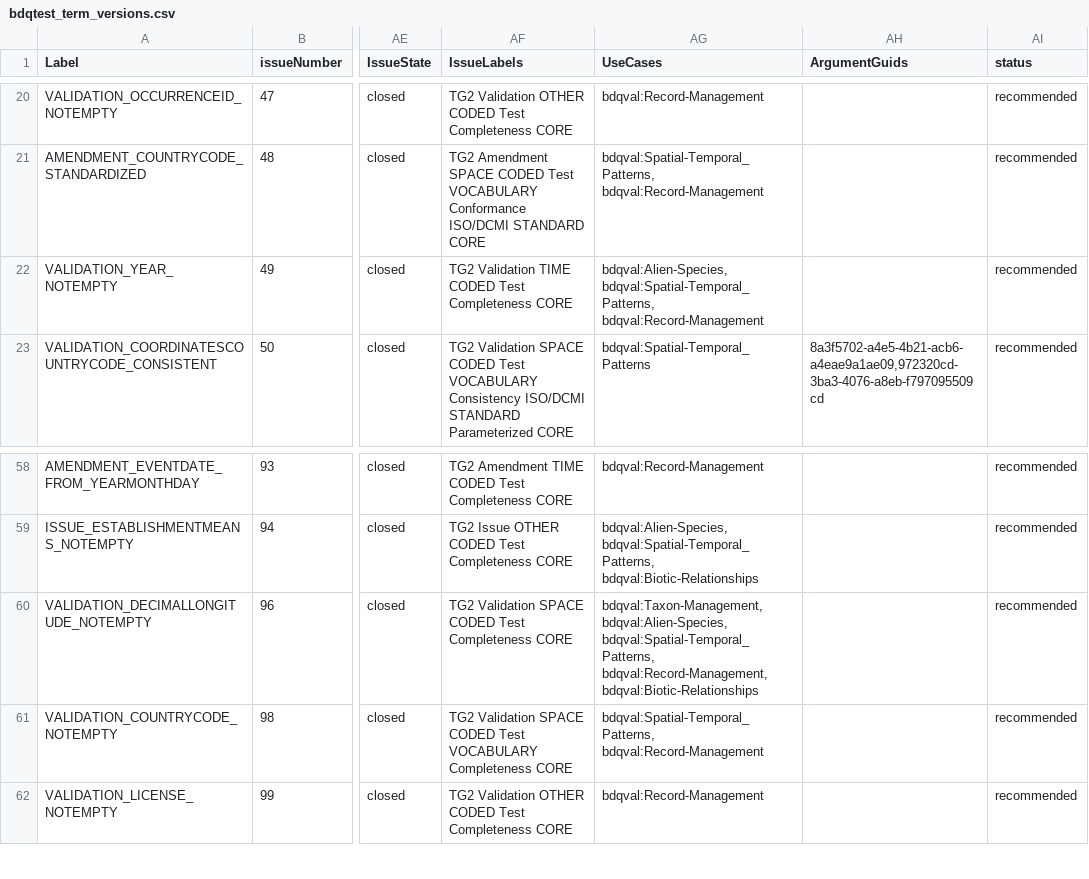
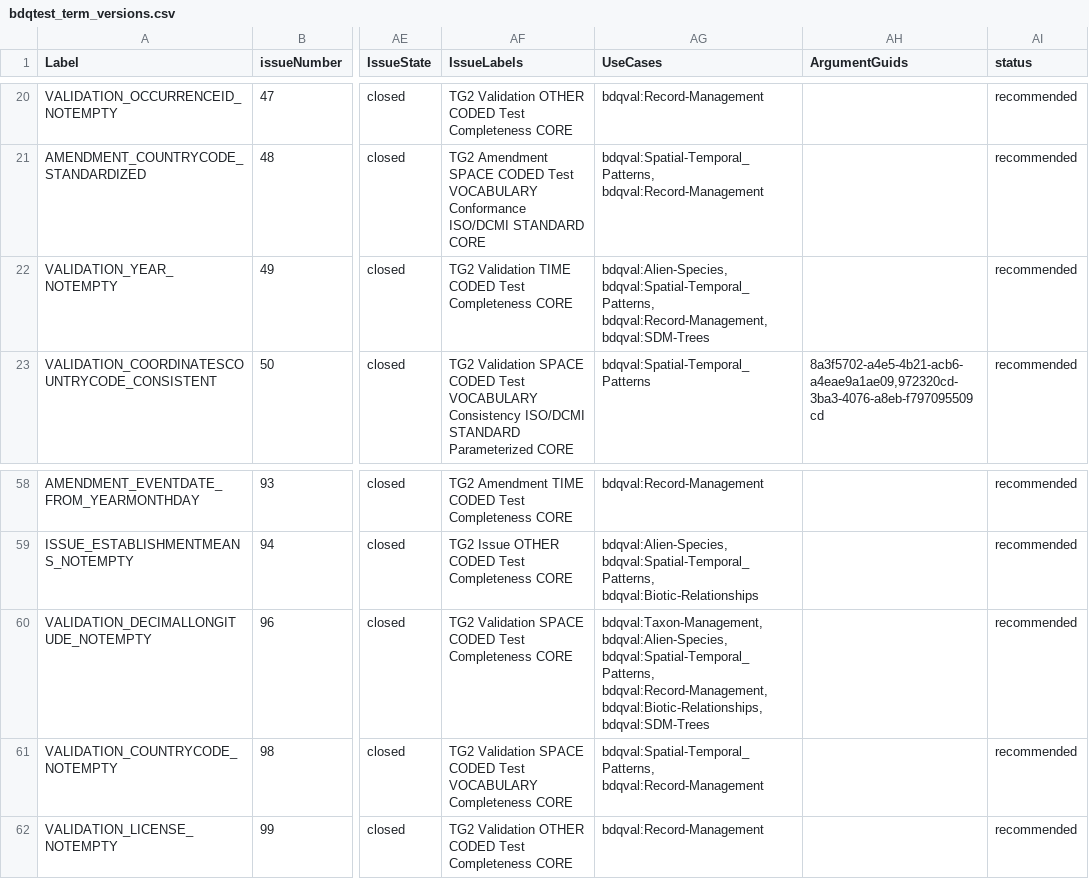
Before and after one commit to tdwg/bdq, a CSV file: tg2/_review/vocabulary/bdqtest_term_versions.csv, drawn as a sheet; only a part is shown, gaps mark what is left out; the diff names each change by its address in the sheet, - before the commit and + after, or states it on an @@ line.

Commit message:
For #310 Adding a couple more tests to bdqval:SDM-Trees use case. Rebuilt generated documents.

```diff
--- a/tg2/_review/vocabulary/bdqtest_term_versions.csv
+++ b/tg2/_review/vocabulary/bdqtest_term_versions.csv
-AG22 (UseCases): bdqval:Alien-Species, bdqval:Spatial-Temporal_Patterns, bdqval:Record-Management
+AG22 (UseCases): bdqval:Alien-Species, bdqval:Spatial-Temporal_Patterns, bdqval:Record-Management, bdqval:SDM-Trees
-AG60 (UseCases): …bdqval:Spatial-Temporal_Patterns, bdqval:Record-Management, bdqval:Biotic-Relationships
+AG60 (UseCases): …bdqval:Spatial-Temporal_Patterns, bdqval:Record-Management, bdqval:Biotic-Relationships, bdqval:SDM-Trees
```
Also changed, not shown: tg2/core/TG2_tests.csv, 6 other files.
